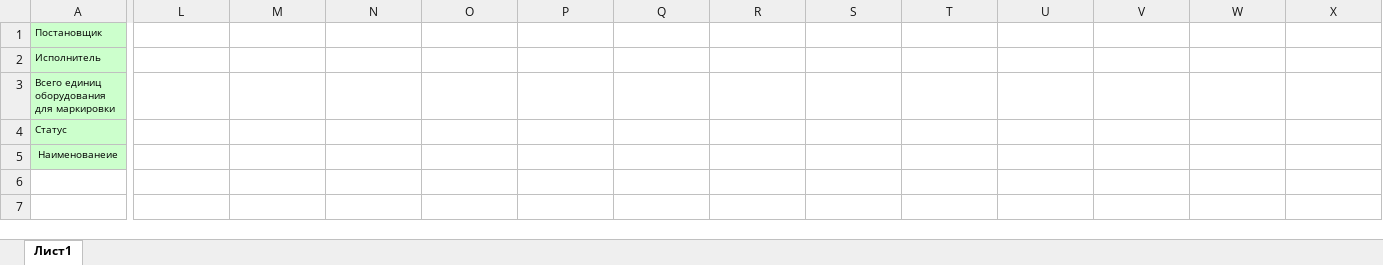
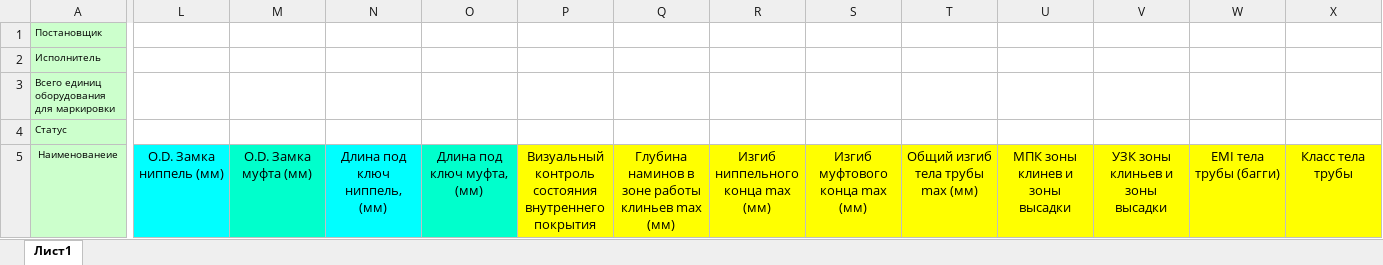
Before and after one commit to demokrat312/temerso, an Excel workbook: templates/excelFile/inspection_excel.xlsx, sheet Лист1, drawn as a sheet; only a part is shown, gaps mark what is left out; values as stored, in another font and other column widths than the file's, no borders; the diff covers the shown part only; the diff names each change by its address in the sheet, - before the commit and + after, or states it on an @@ line.

```diff
--- a/templates/excelFile/inspection_excel.xlsx (sheet Лист1)
+++ b/templates/excelFile/inspection_excel.xlsx (sheet Лист1)
-L5: (empty)
+L5: O.D. Замка ниппель (мм)
-L5 fill: none
+L5 fill: #00FFFF
-M5: (empty)
+M5: O.D. Замка муфта (мм)
-M5 fill: none
+M5 fill: #00FFCC
-N5: (empty)
+N5: Длина под ключ ниппель, (мм)
-N5 fill: none
+N5 fill: #00FFFF
-O5: (empty)
+O5: Длина под ключ муфта, (мм)
-O5 fill: none
+O5 fill: #00FFCC
-P5: (empty)
+P5: Визуальный контроль состояния внутреннего покрытия
-P5:X5 fill: none
+P5:X5 fill: #FFFF00
-Q5: (empty)
+Q5: Глубина наминов в зоне работы клиньев max (мм)
-R5: (empty)
+R5: Изгиб ниппельного конца max (мм)
-S5: (empty)
+S5: Изгиб муфтового конца max (мм)
-T5: (empty)
+T5: Общий изгиб тела трубы max (мм)
-U5: (empty)
+U5: МПК зоны клинев и зоны высадки
-V5: (empty)
+V5: УЗК зоны клиньев и зоны высадки
-W5: (empty)
+W5: EMI тела трубы (багги)
-X5: (empty)
+X5: Класс тела трубы
```
Also changed, not shown: 20 edited cells and cell formats elsewhere in this sheet, 21 other files.
